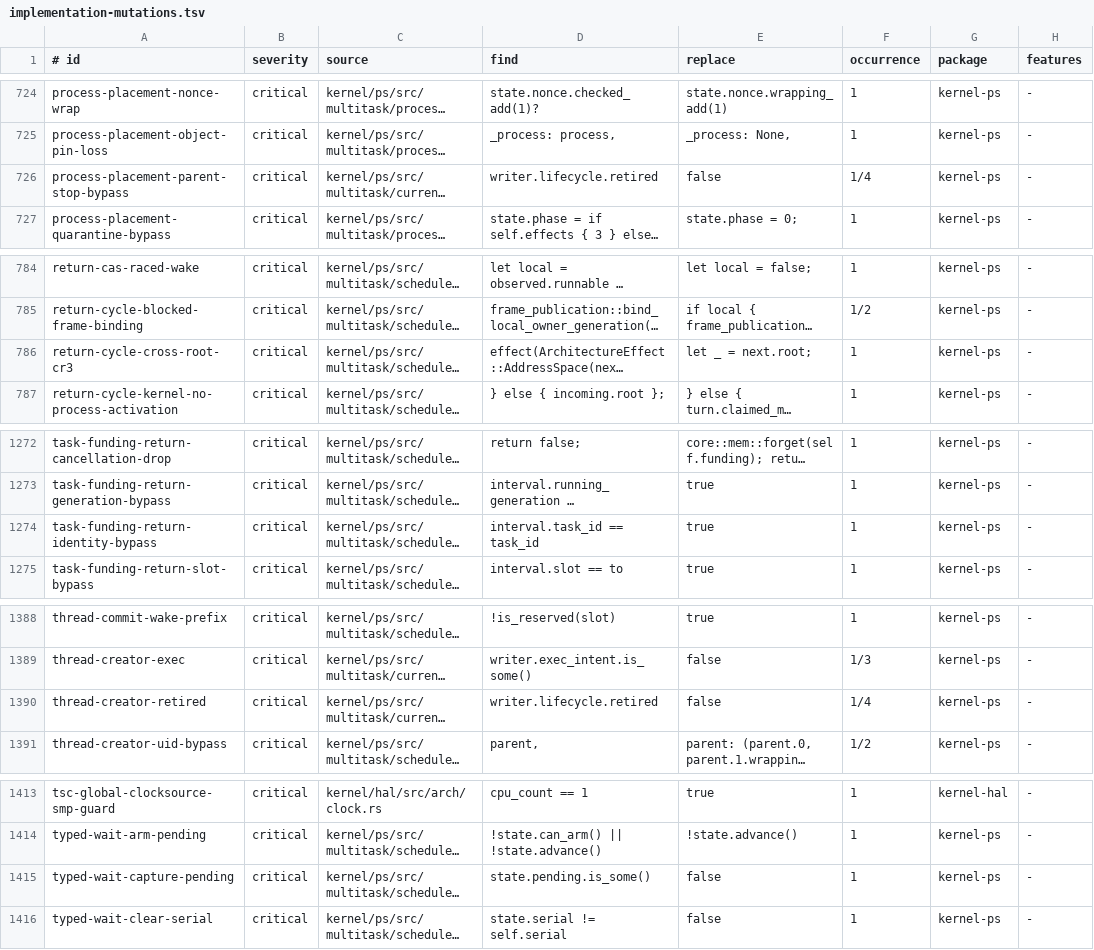
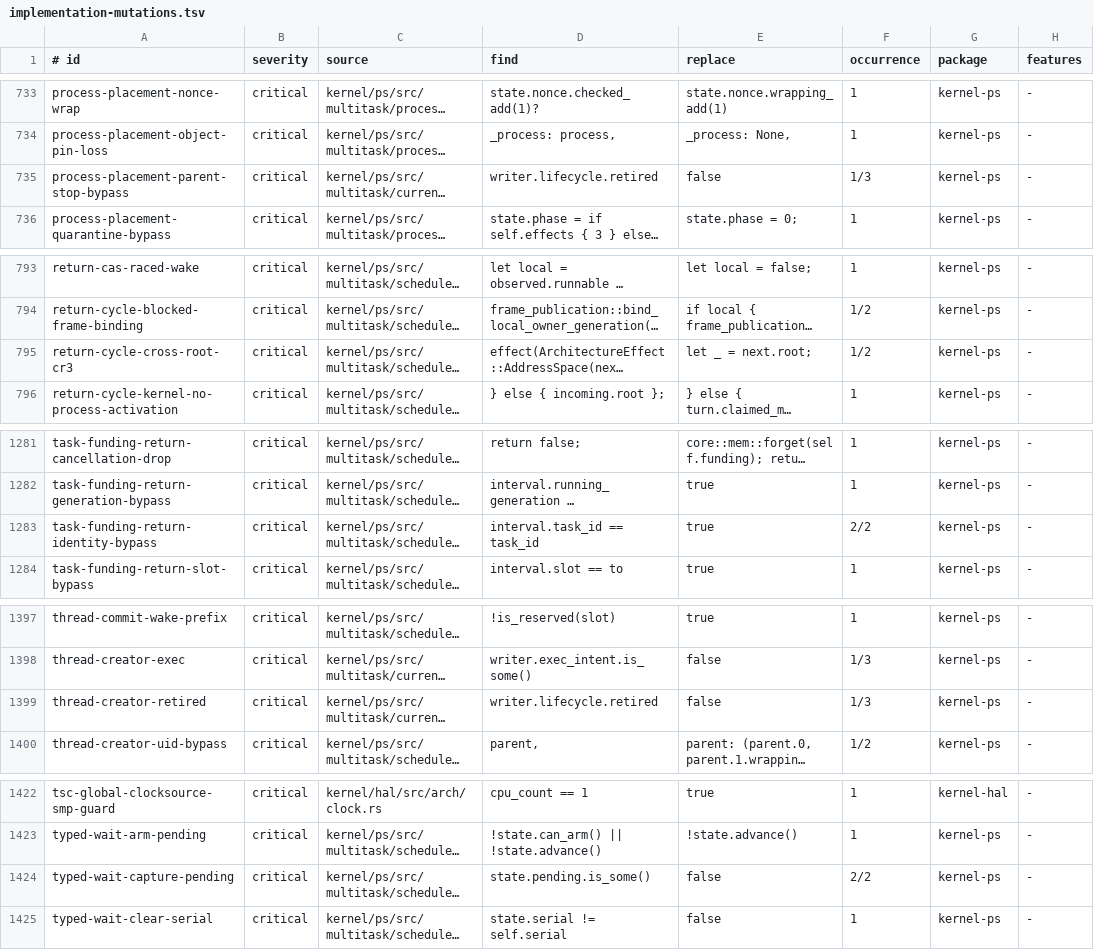
Before and after one commit to ierwarf/rustos, a TSV file: formal/implementation-mutations.tsv, drawn as a sheet; only a part is shown, gaps mark what is left out; long unchanged cells end in …; addresses are those after the commit; the diff covers the shown part only; the diff names each change by its address in the sheet, - before the commit and + after, or states it on an @@ line.

```diff
--- a/formal/implementation-mutations.tsv
+++ b/formal/implementation-mutations.tsv
-F735 (occurrence): 1/4
+F735 (occurrence): 1/3
-F795 (occurrence): 1
+F795 (occurrence): 1/2
-F1283 (occurrence): 1
+F1283 (occurrence): 2/2
-F1399 (occurrence): 1/4
+F1399 (occurrence): 1/3
-F1424 (occurrence): 1
+F1424 (occurrence): 2/2
```
Also changed, not shown: 9 added rows and 19 edited cells elsewhere in this file, 55 other files.
